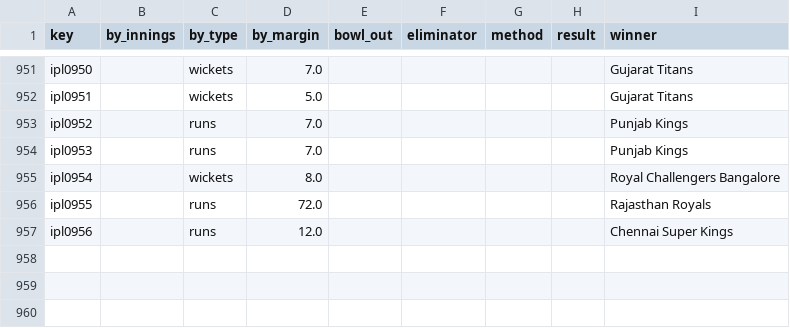
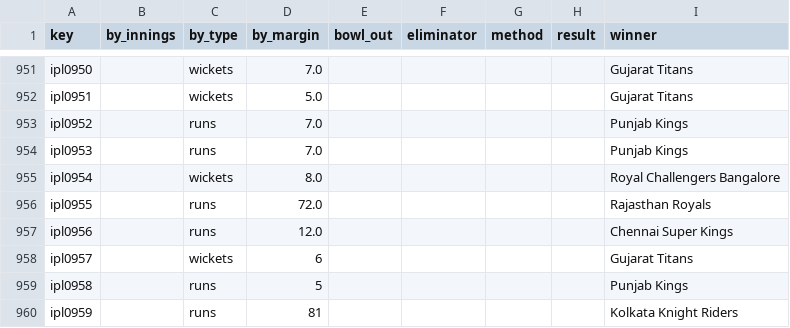
Before and after one commit to sawlachintan/cricket_data, a CSV file: ipl_data/outcome_df.csv, drawn as a sheet; only a part is shown, gaps mark what is left out; the diff names each change by its address in the sheet, - before the commit and + after, or states it on an @@ line.

```diff
--- a/ipl_data/outcome_df.csv
+++ b/ipl_data/outcome_df.csv
+row 958: ipl0957 |  | wickets | 6 |  |  |  |  | Gujarat Titans
+row 959: ipl0958 |  | runs | 5 |  |  |  |  | Punjab Kings
+row 960: ipl0959 |  | runs | 81 |  |  |  |  | Kolkata Knight Riders
```
Also changed, not shown: ipl_data/info_df.csv, ipl_data/meta_df.csv, 14 other files.
